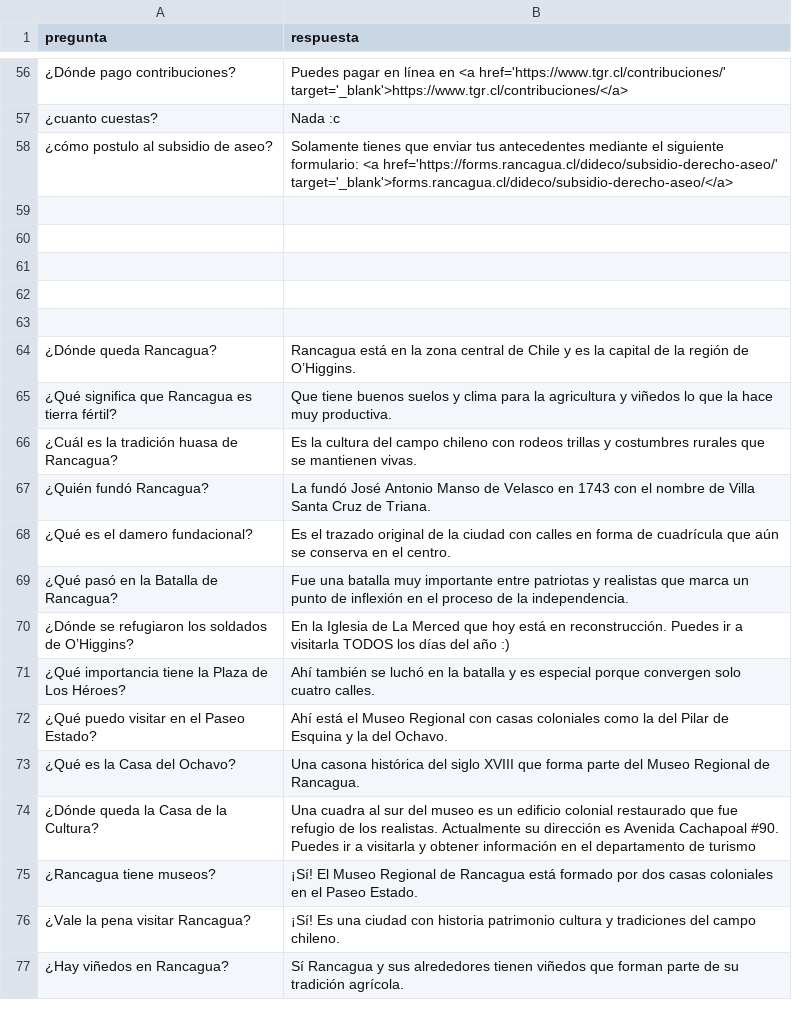
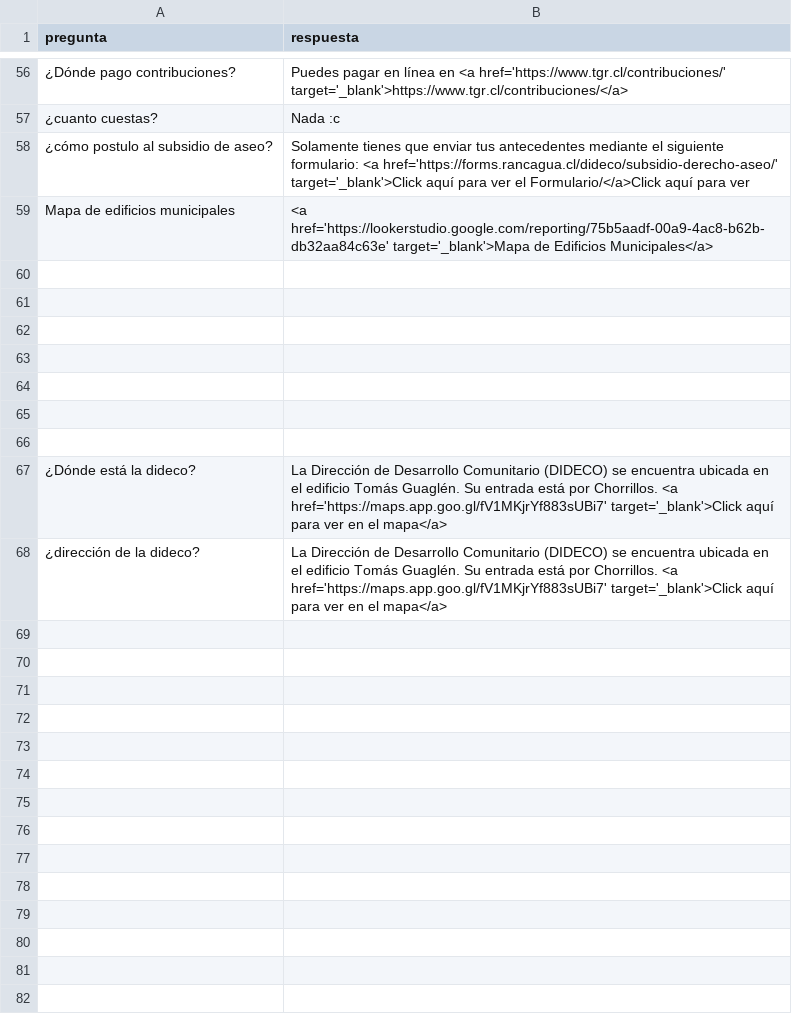
Before and after one commit to municipalidadrancagua/rancagua-gpt-backend, a CSV file: respuestas_demo.csv, drawn as a sheet; only a part is shown, gaps mark what is left out; the shorter side is filled out with more unchanged rows; the diff covers the shown part only; the diff names each change by its address in the sheet, - before the commit and + after, or states it on an @@ line.

Commit message:
Actualizo respuestas del CSV

```diff
--- a/respuestas_demo.csv
+++ b/respuestas_demo.csv
-B58 (respuesta): …<a href='https://forms.rancagua.cl/dideco/subsidio-derecho-aseo/' target='_blank'>forms.rancagua.cl/dideco/subsidio-derecho-aseo/</a>
+B58 (respuesta): …<a href='https://forms.rancagua.cl/dideco/subsidio-derecho-aseo/' target='_blank'>Click aquí para ver el Formulario/</a>Click aquí para ver
+row 59: Mapa de edificios municipales | <a href='https://lookerstudio.google.com/reporting/75b5aadf-00a9-4ac8-b62b-db32aa84c63e' target='_blank'>Mapa de Edificios Municipales</a>
+row 60: (empty)
+row 61: (empty)
+row 62: (empty)
+row 63: (empty)
+row 64: (empty)
+row 65: (empty)
+row 66: (empty)
+row 67: ¿Dónde está la dideco? | La Dirección de Desarrollo Comunitario (DIDECO) se encuentra ubicada en el edificio Tomás Guaglén. Su entrada está por Chorrillos. <a href='https://maps.app.goo.gl/fV1MKjrYf883sUBi7' target='_blank'>Click aquí para ver en el mapa</a>
+row 68: ¿dirección de la dideco? | La Dirección de Desarrollo Comunitario (DIDECO) se encuentra ubicada en el edificio Tomás Guaglén. Su entrada está por Chorrillos. <a href='https://maps.app.goo.gl/fV1MKjrYf883sUBi7' target='_blank'>Click aquí para ver en el mapa</a>
+row 69: (empty)
+row 70: (empty)
+row 71: (empty)
+row 72: (empty)
+row 73: (empty)
+row 74: (empty)
+row 75: (empty)
+row 76: (empty)
+row 77: (empty)
+row 78: (empty)
```
Also changed, not shown: 12 added rows and 14 edited cells elsewhere in this file.
